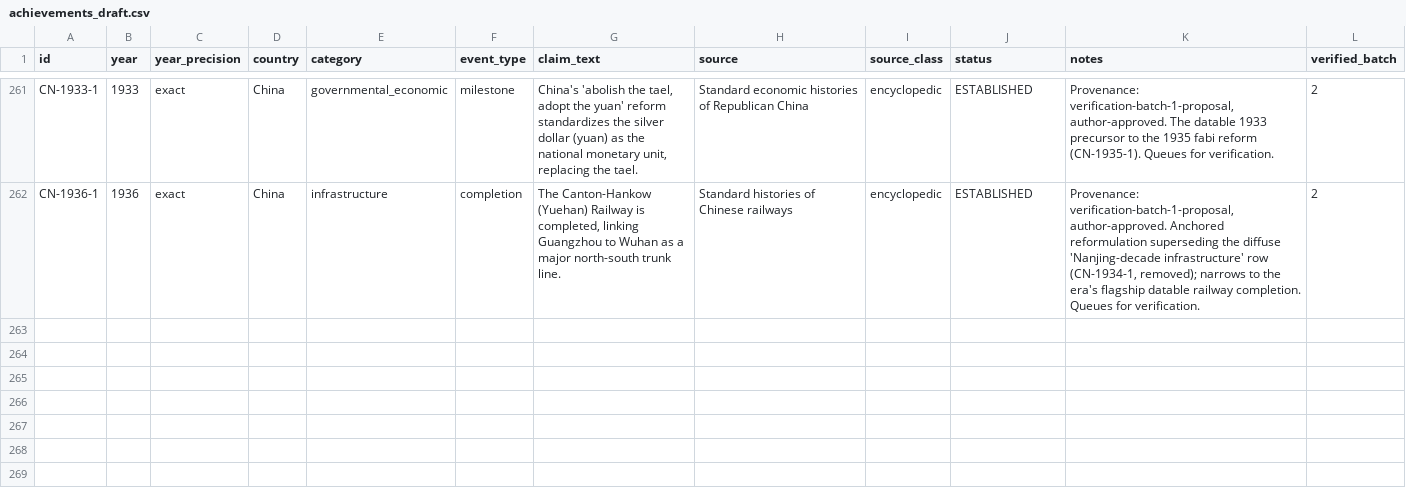
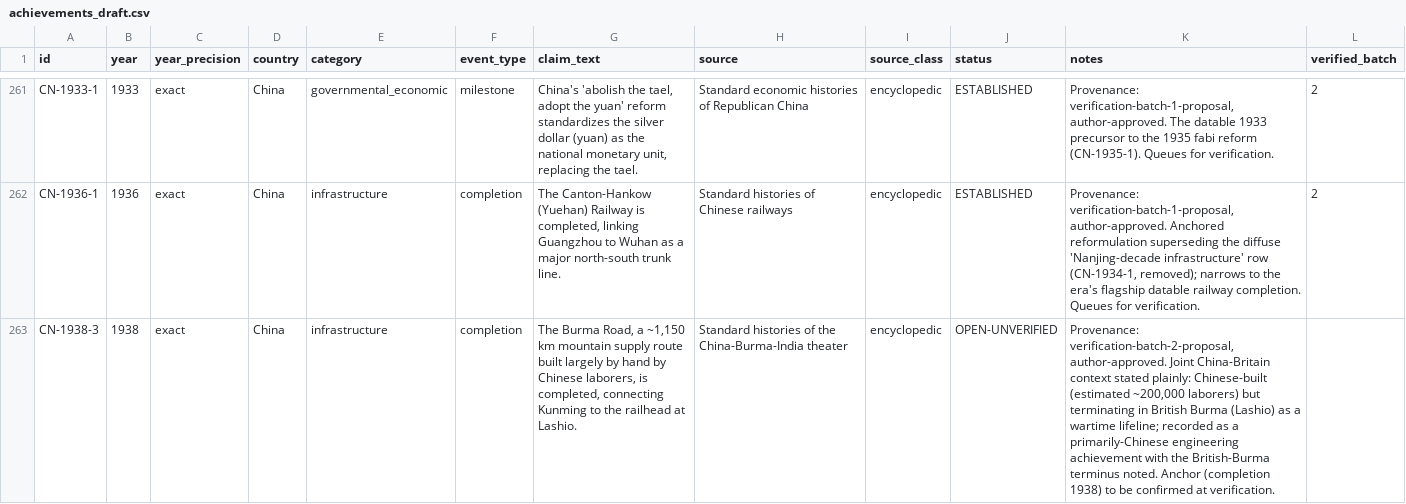
Before and after one commit to m4gr4th34/dossier-China-vs-US-001, a CSV file: data/achievements_draft.csv, drawn as a sheet; only a part is shown, gaps mark what is left out; the diff names each change by its address in the sheet, - before the commit and + after, or states it on an @@ line.

```diff
--- a/data/achievements_draft.csv
+++ b/data/achievements_draft.csv
+row 263: CN-1938-3 | 1938 | exact | China | infrastructure | completion | The Burma Road, a ~1,150 km mountain supply route built largely by hand by Chinese laborers, is completed, connecting Kunming to the railhead at Lashio. | Standard histories of the China-Burma-India theater | encyclopedic | OPEN-UNVERIFIED | Provenance: verification-batch-2-proposal, author-approved. Joint China-Britain context stated plainly: Chinese-built (estimated ~200,000 laborers) but terminating in British Burma (Lashio) as a wartime lifeline; recorded as a primarily-Chinese engineering achievement with the British-Burma terminus noted. Anchor (completion 1938) to be confirmed at verification.
```
Also changed, not shown: 1 other file.
